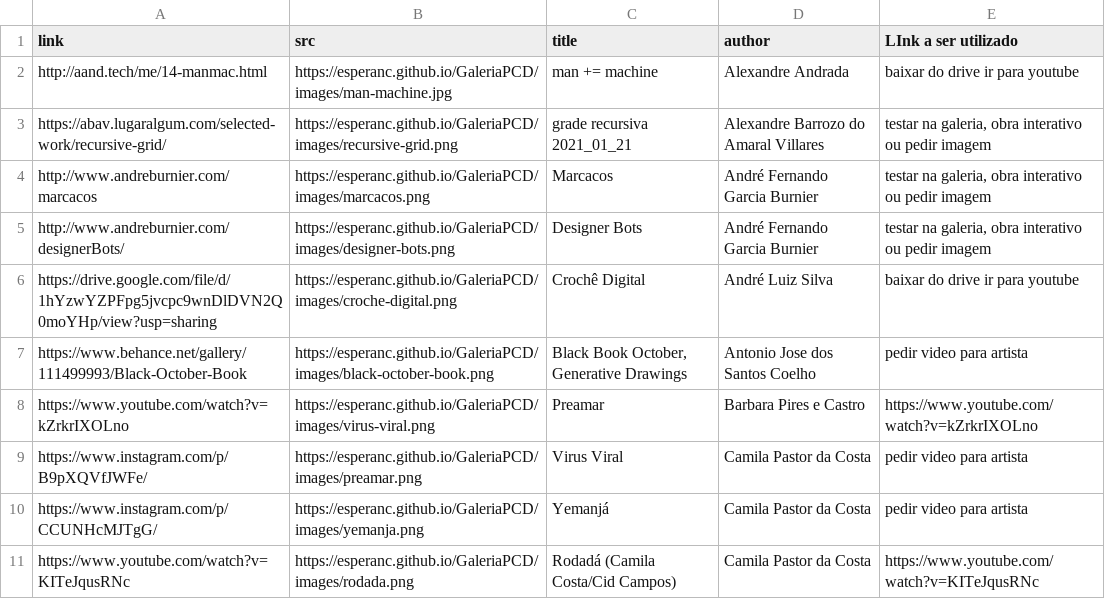
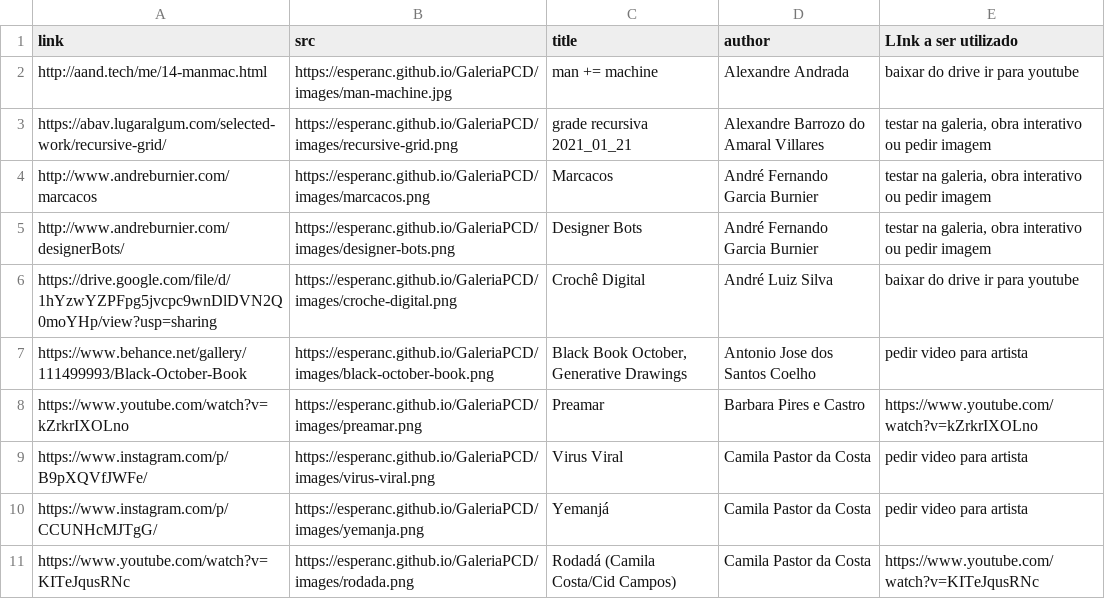
Before and after one commit to esperanc/GaleriaPCD, a CSV file: data/galeriapcd.csv, drawn as a sheet; only a part is shown.

Commit message:
Changed baseline to new gallery implementation at https://observablehq.com/d/180dadd4800ef176

```diff
--- a/data/galeriapcd.csv
+++ b/data/galeriapcd.csv
@@ -7,4 +7,4 @@ https://drive.google.com/file/d/1hYzwYZPFpg5jvcpc9wnDlDVN2Q0moYHp/view?usp=shari
 https://www.behance.net/gallery/111499993/Black-October-Book,https://esperanc.github.io/GaleriaPCD/images/black-october-book.png,"Black Book October, Generative Drawings",Antonio Jose dos Santos Coelho,pedir video para artista
-https://www.youtube.com/watch?v=kZrkrIXOLno,https://esperanc.github.io/GaleriaPCD/images/virus-viral.png,Preamar,Barbara Pires e Castro,https://www.youtube.com/watch?v=kZrkrIXOLno
-https://www.instagram.com/p/B9pXQVfJWFe/,https://esperanc.github.io/GaleriaPCD/images/preamar.png,Virus Viral,Camila Pastor da Costa,pedir video para artista
+https://www.youtube.com/watch?v=kZrkrIXOLno,https://esperanc.github.io/GaleriaPCD/images/preamar.png,Preamar,Barbara Pires e Castro,https://www.youtube.com/watch?v=kZrkrIXOLno
+https://www.instagram.com/p/B9pXQVfJWFe/,https://esperanc.github.io/GaleriaPCD/images/virus-viral.png,Virus Viral,Camila Pastor da Costa,pedir video para artista
 https://www.instagram.com/p/CCUNHcMJTgG/,https://esperanc.github.io/GaleriaPCD/images/yemanja.png,Yemanjá,Camila Pastor da Costa,pedir video para artista
```
Also changed, not shown: 3 other files.
